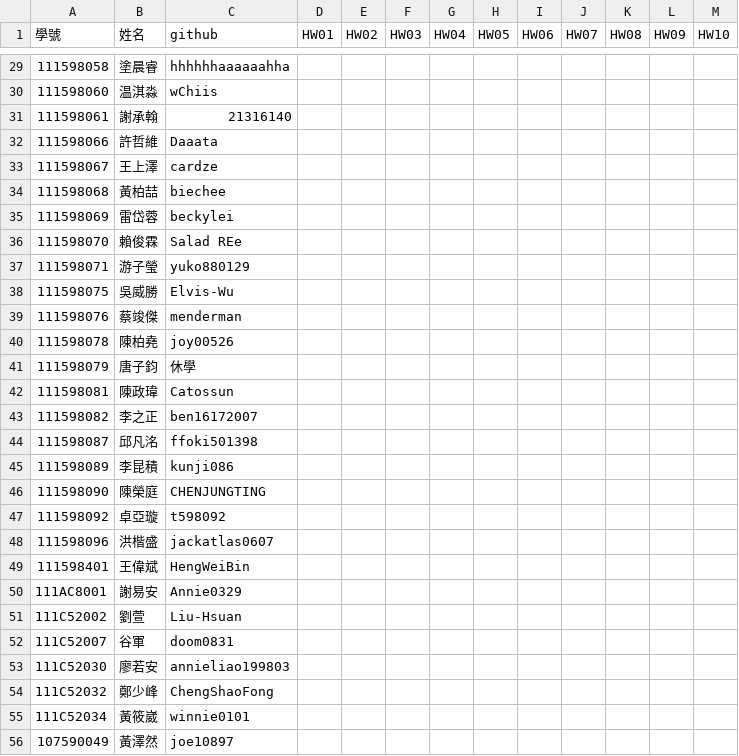
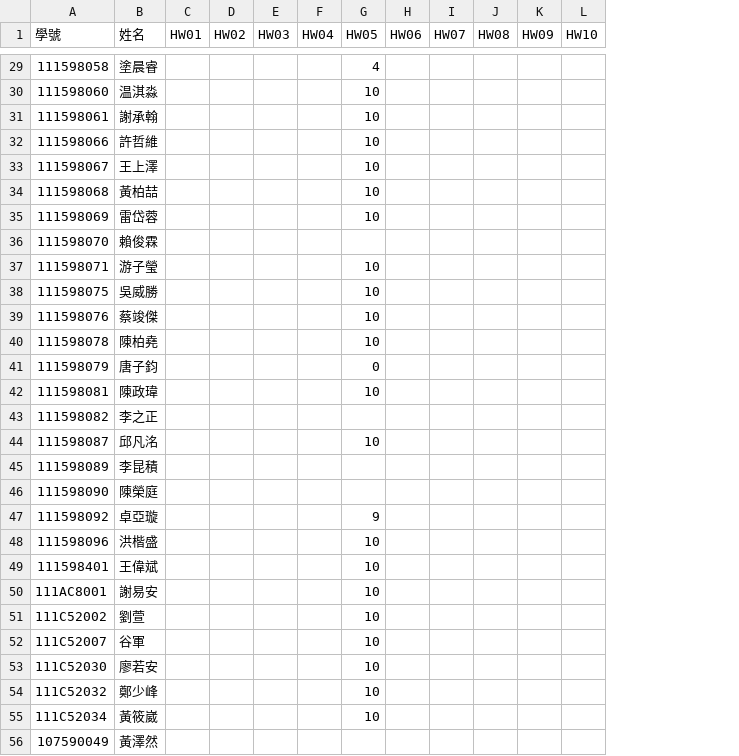
Before and after one commit to tjhsieh/tjhsieh.github.io, a CSV file: c/ct/ct2023s/syllabus/grade/csv/data.csv, drawn as a sheet; only a part is shown, gaps mark what is left out; removed rows and columns are numbered as before the commit, all else as after; the diff covers the shown part only; the diff names each change by its address in the sheet, - before the commit and + after, or states it on an @@ line.

```diff
--- a/c/ct/ct2023s/syllabus/grade/csv/data.csv
+++ b/c/ct/ct2023s/syllabus/grade/csv/data.csv
-column C (github), rows 29-56: hhhhhhaaaaaahha | wChiis | 21316140 | Daaata | cardze | biechee | beckylei | Salad REe | yuko880129 | Elvis-Wu | menderman | joy00526 | 休學 | Catossun | ben16172007 | ffoki501398 | kunji086 | CHENJUNGTING | t598092 | jackatlas0607 | HengWeiBin | Annie0329 | Liu-Hsuan | doom0831 | annieliao199803 | ChengShaoFong | winnie0101 | joe10897
-G29 (HW05): (empty)
+G29 (HW05): 4
-G30:G35 (HW05): (empty)
+G30:G35 (HW05): 10
-G37:G40 (HW05): (empty)
+G37:G40 (HW05): 10
-G41 (HW05): (empty)
+G41 (HW05): 0
-G42 (HW05): (empty)
+G42 (HW05): 10
-G44 (HW05): (empty)
+G44 (HW05): 10
-G47 (HW05): (empty)
+G47 (HW05): 9
-G48:G55 (HW05): (empty)
+G48:G55 (HW05): 10
```
Also changed, not shown: 37 edited cells elsewhere in this file.
